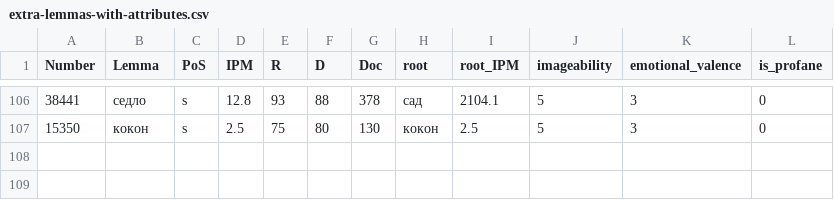
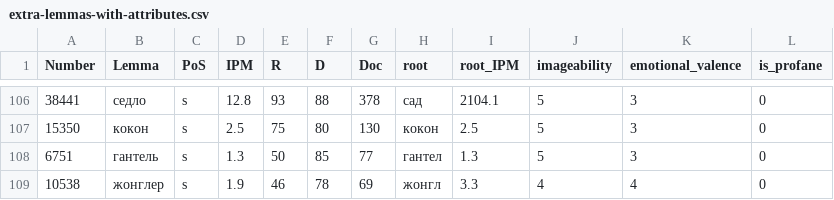
Before and after one commit to igor-malinyak/Russian-Diceware-4d6, a CSV file: source/data/attributes/extra-lemmas-with-attributes.csv, drawn as a sheet; only a part is shown, gaps mark what is left out; the diff names each change by its address in the sheet, - before the commit and + after, or states it on an @@ line.

```diff
--- a/source/data/attributes/extra-lemmas-with-attributes.csv
+++ b/source/data/attributes/extra-lemmas-with-attributes.csv
+row 108: 6751 | гантель | s | 1.3 | 50 | 85 | 77 | гантел | 1.3 | 5 | 3 | 0
+row 109: 10538 | жонглер | s | 1.9 | 46 | 78 | 69 | жонгл | 3.3 | 4 | 4 | 0
```
Also changed, not shown: source/data/attributes/extra-lemmas-llm-attributes.llm.csv, source/data/attributes/extra-lemmas-llm-attributes.original.csv, 4 other files.
